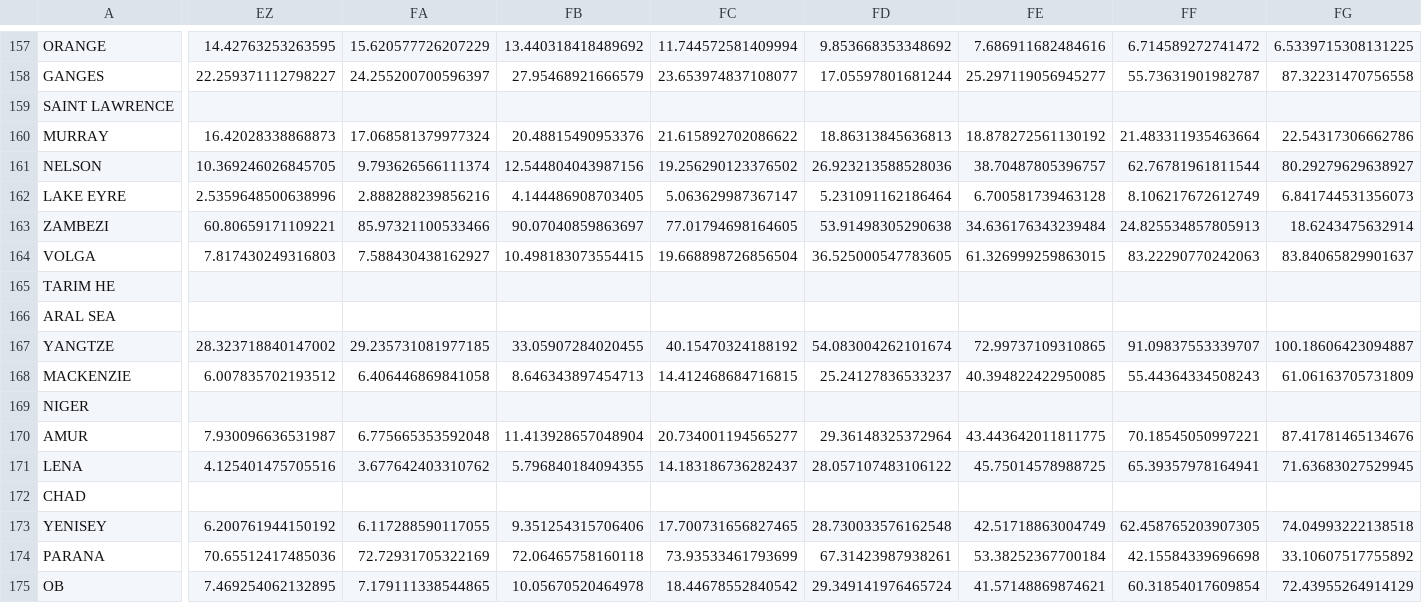
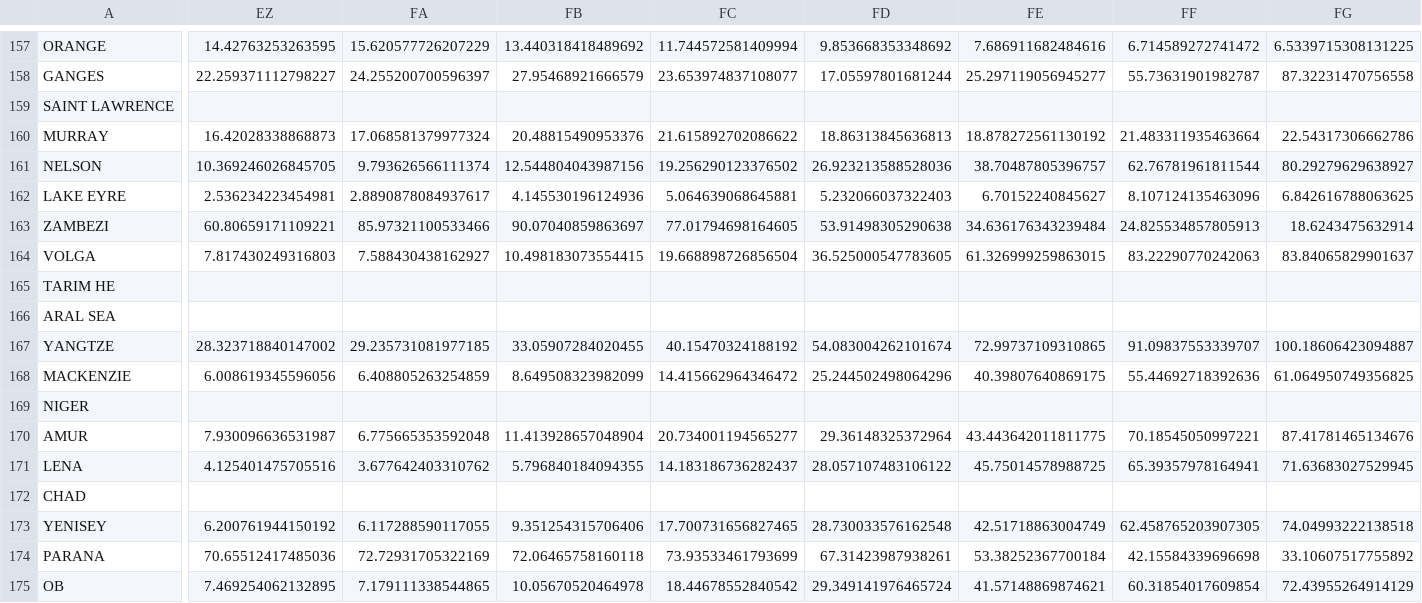
Before and after one commit to lehmannfa/water_budget_closure, a CSV file: data/hydrology_timeseries/ET_MOD16_monthly_filtered.csv, drawn as a sheet; only a part is shown, gaps mark what is left out; the diff covers the shown part only; the diff names each change by its address in the sheet, - before the commit and + after, or states it on an @@ line.

```diff
--- a/data/hydrology_timeseries/ET_MOD16_monthly_filtered.csv
+++ b/data/hydrology_timeseries/ET_MOD16_monthly_filtered.csv
-EZ162: 2.5359648500638996
+EZ162: 2.536234223454981
-FA162: 2.888288239856216
+FA162: 2.8890878084937617
-FB162: 4.144486908703405
+FB162: 4.145530196124936
-FC162: 5.063629987367147
+FC162: 5.064639068645881
-FD162: 5.231091162186464
+FD162: 5.232066037322403
-FE162: 6.700581739463128
+FE162: 6.70152240845627
-FF162: 8.106217672612749
+FF162: 8.107124135463096
-FG162: 6.841744531356073
+FG162: 6.842616788063625
-EZ168: 6.007835702193512
+EZ168: 6.008619345596056
-FA168: 6.406446869841058
+FA168: 6.408805263254859
-FB168: 8.646343897454713
+FB168: 8.649508323982099
-FC168: 14.412468684716815
+FC168: 14.415662964346472
-FD168: 25.24127836533237
+FD168: 25.244502498064296
-FE168: 40.394822422950085
+FE168: 40.39807640869175
-FF168: 55.44364334508243
+FF168: 55.44692718392636
-FG168: 61.06163705731809
+FG168: 61.064950749356825
```
Also changed, not shown: 66 edited cells elsewhere in this file, data/hydrology_timeseries/ET_MOD16_monthly.csv, data/hydrology_timeseries/P_observations_monthly.csv, 13 other files.
